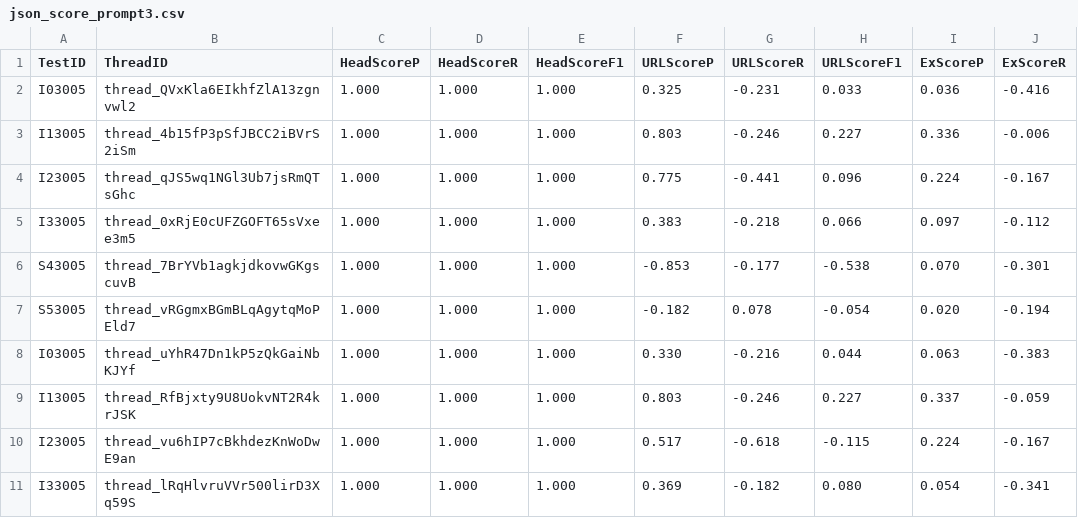
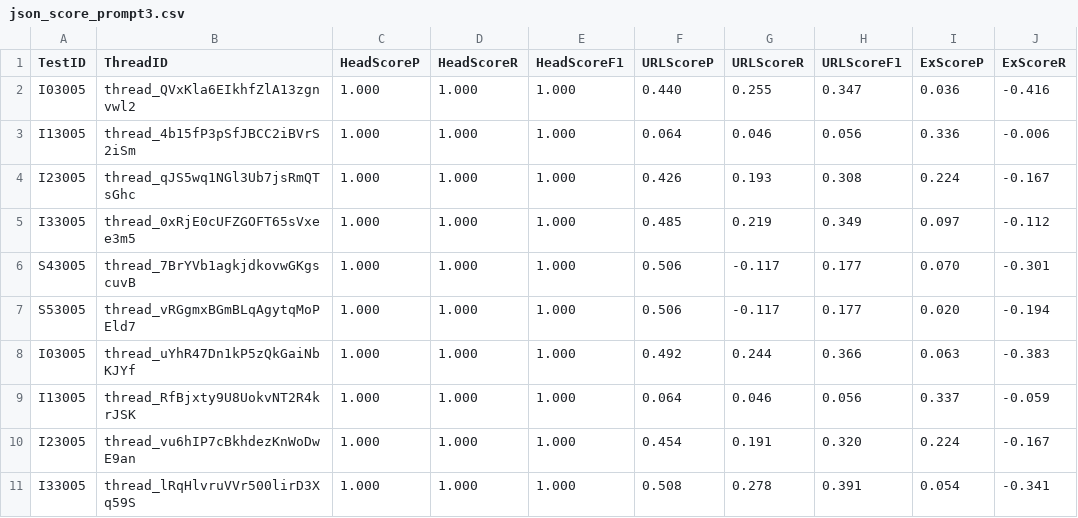
Before and after one commit to RainMaker1707/EvalProtocol, a CSV file: BERT/data/json_score_prompt3.csv, drawn as a sheet; only a part is shown; the diff covers the shown part only; the diff names each change by its address in the sheet, - before the commit and + after, or states it on an @@ line.

```diff
--- a/BERT/data/json_score_prompt3.csv
+++ b/BERT/data/json_score_prompt3.csv
-F2 (URLScoreP): 0.325
+F2 (URLScoreP): 0.440
-G2 (URLScoreR): -0.231
+G2 (URLScoreR): 0.255
-H2 (URLScoreF1): 0.033
+H2 (URLScoreF1): 0.347
-F3 (URLScoreP): 0.803
+F3 (URLScoreP): 0.064
-G3 (URLScoreR): -0.246
+G3 (URLScoreR): 0.046
-H3 (URLScoreF1): 0.227
+H3 (URLScoreF1): 0.056
-F4 (URLScoreP): 0.775
+F4 (URLScoreP): 0.426
-G4 (URLScoreR): -0.441
+G4 (URLScoreR): 0.193
-H4 (URLScoreF1): 0.096
+H4 (URLScoreF1): 0.308
-F5 (URLScoreP): 0.383
+F5 (URLScoreP): 0.485
-G5 (URLScoreR): -0.218
+G5 (URLScoreR): 0.219
-H5 (URLScoreF1): 0.066
+H5 (URLScoreF1): 0.349
-F6 (URLScoreP): -0.853
+F6 (URLScoreP): 0.506
-G6 (URLScoreR): -0.177
+G6 (URLScoreR): -0.117
-H6 (URLScoreF1): -0.538
+H6 (URLScoreF1): 0.177
-F7 (URLScoreP): -0.182
+F7 (URLScoreP): 0.506
-G7 (URLScoreR): 0.078
+G7 (URLScoreR): -0.117
-H7 (URLScoreF1): -0.054
+H7 (URLScoreF1): 0.177
-F8 (URLScoreP): 0.330
+F8 (URLScoreP): 0.492
-G8 (URLScoreR): -0.216
+G8 (URLScoreR): 0.244
-H8 (URLScoreF1): 0.044
+H8 (URLScoreF1): 0.366
-F9 (URLScoreP): 0.803
+F9 (URLScoreP): 0.064
-G9 (URLScoreR): -0.246
+G9 (URLScoreR): 0.046
-H9 (URLScoreF1): 0.227
+H9 (URLScoreF1): 0.056
-F10 (URLScoreP): 0.517
+F10 (URLScoreP): 0.454
-G10 (URLScoreR): -0.618
+G10 (URLScoreR): 0.191
-H10 (URLScoreF1): -0.115
+H10 (URLScoreF1): 0.320
-F11 (URLScoreP): 0.369
+F11 (URLScoreP): 0.508
-G11 (URLScoreR): -0.182
+G11 (URLScoreR): 0.278
-H11 (URLScoreF1): 0.080
+H11 (URLScoreF1): 0.391
```
Also changed, not shown: 60 edited cells elsewhere in this file, BERT/data/json_score_temp.csv, BERT/data/result_prompt3.csv.
